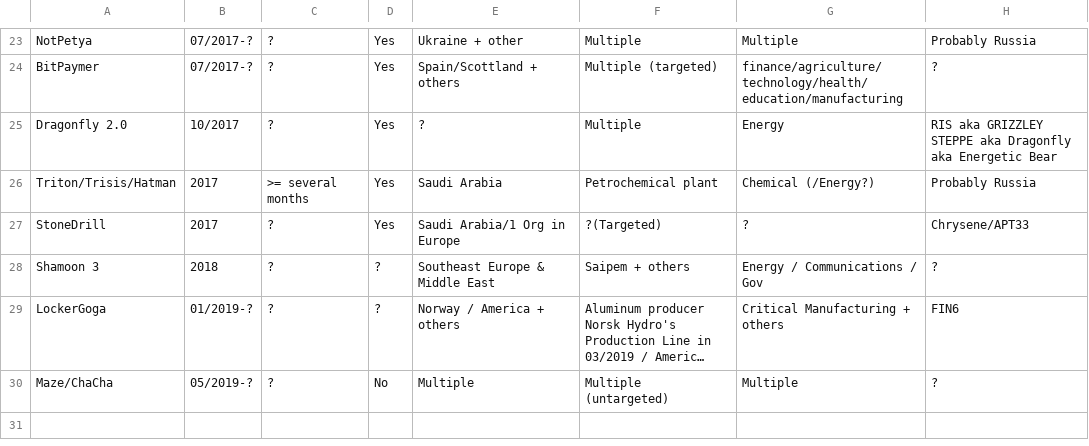
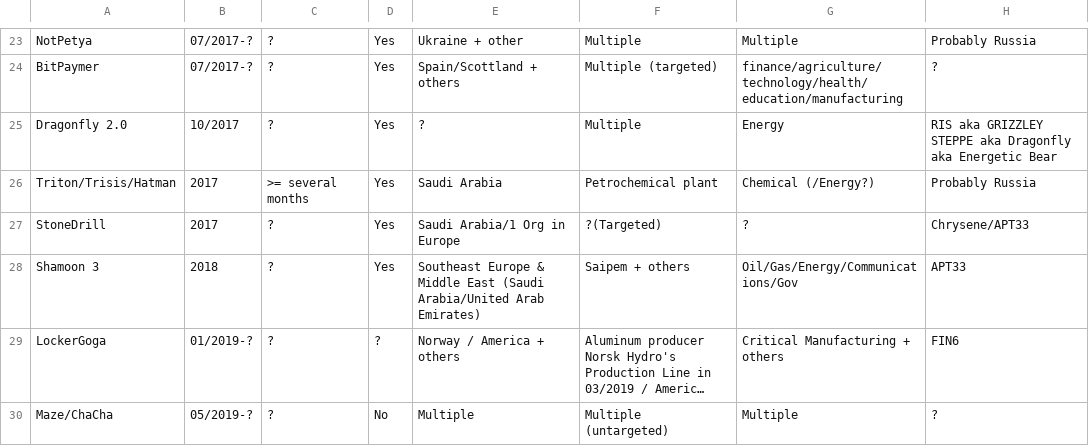
Before and after one commit to NF997/OTSecurityIncidents, a CSV file: Incidents.csv, drawn as a sheet; only a part is shown, gaps mark what is left out; long unchanged cells end in …; the diff names each change by its address in the sheet, - before the commit and + after, or states it on an @@ line.

Commit message:
Refined Shamoon 3 entry

```diff
--- a/Incidents.csv
+++ b/Incidents.csv
-D28: ?
+D28: Yes
-E28: …Middle East
+E28: …Middle East (Saudi Arabia/United Arab Emirates)
-G28: Energy / Communications / Gov
+G28: Oil/Gas/Energy/Communications/Gov
-H28: ?
+H28: APT33
```
